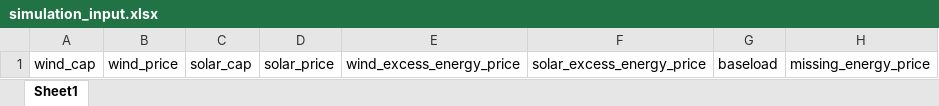
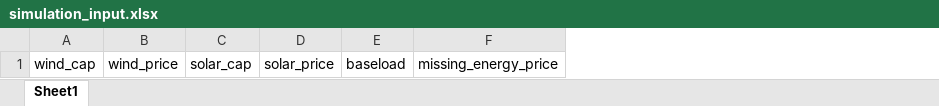
Before and after one commit to kevinerikssonSunly/Simulation, an Excel workbook: data/simulation_input.xlsx, sheet Sheet1, drawn as a sheet; only a part is shown; values as stored, in another font and other column widths than the file's, no borders; the diff names each change by its address in the sheet, - before the commit and + after, or states it on an @@ line.

```diff
--- a/data/simulation_input.xlsx (sheet Sheet1)
+++ b/data/simulation_input.xlsx (sheet Sheet1)
-column E, row 1: wind_excess_energy_price
-column F, row 1: solar_excess_energy_price
```
Also changed, not shown: data/Simulator output.xlsx, 7 other files.
